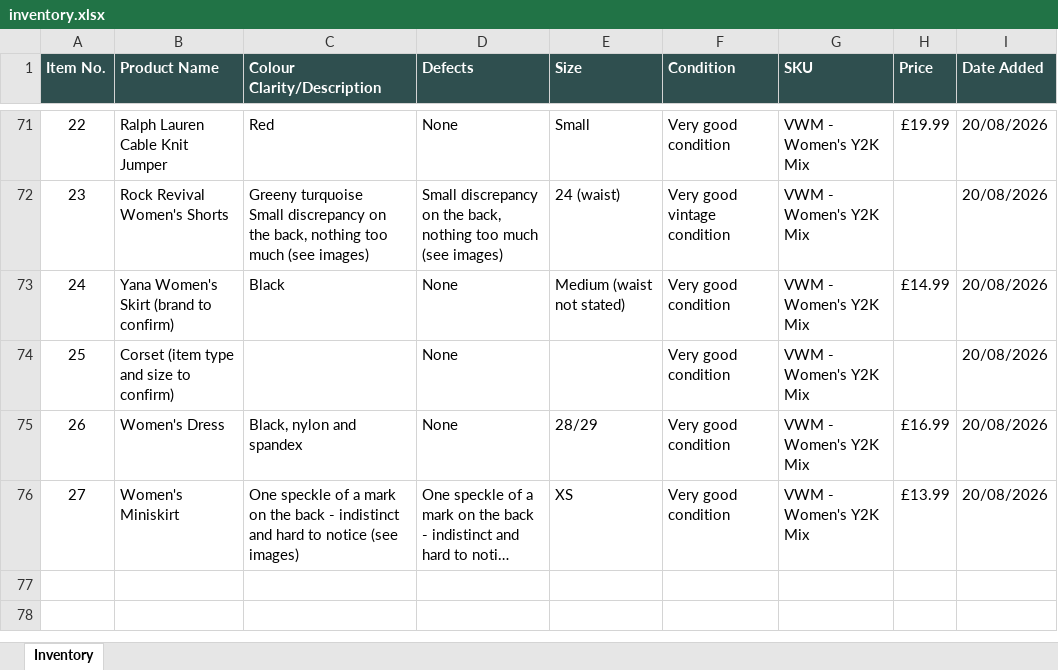
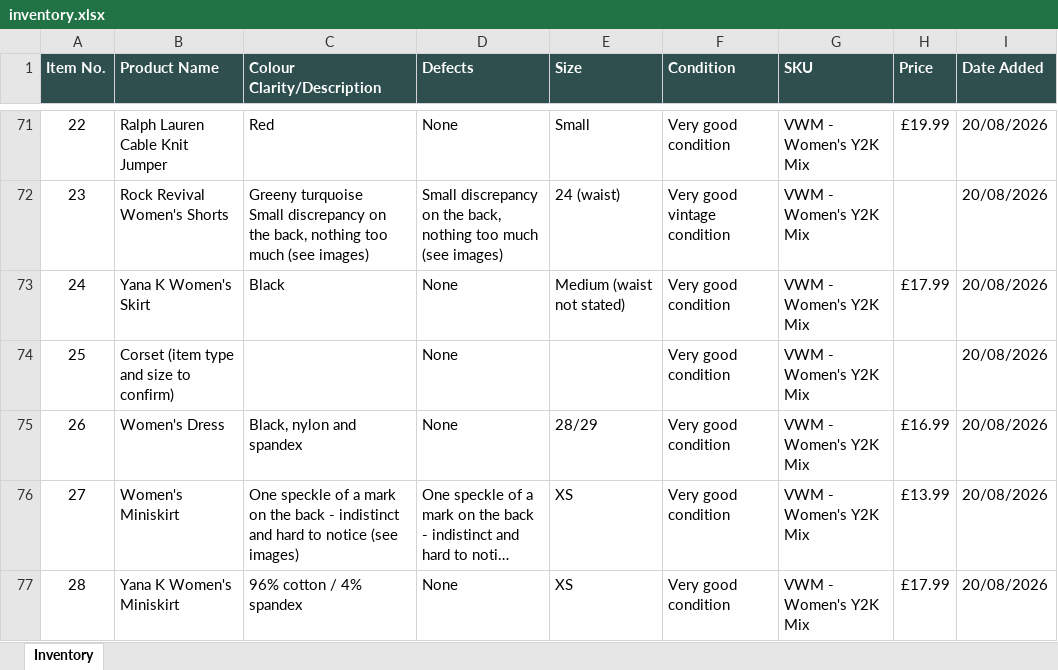
Before and after one commit to Mrwilson1882/Milltown-Archive, an Excel workbook: inventory.xlsx, sheet Inventory, drawn as a sheet; only a part is shown, gaps mark what is left out; long unchanged cells end in …; values as stored, in another font and other column widths than the file's, no borders; the diff names each change by its address in the sheet, - before the commit and + after, or states it on an @@ line.

```diff
--- a/inventory.xlsx (sheet Inventory)
+++ b/inventory.xlsx (sheet Inventory)
-B73 (Product Name): Yana Women's Skirt (brand to confirm)
+B73 (Product Name): Yana K Women's Skirt
-H73 (Price): £14.99
+H73 (Price): £17.99
+row 77: 28 | Yana K Women's Miniskirt | 96% cotton / 4% spandex | None | XS | Very good condition | VWM - Women's Y2K Mix | £17.99 | 20/08/2026
```
Also changed, not shown: 2 other files.
